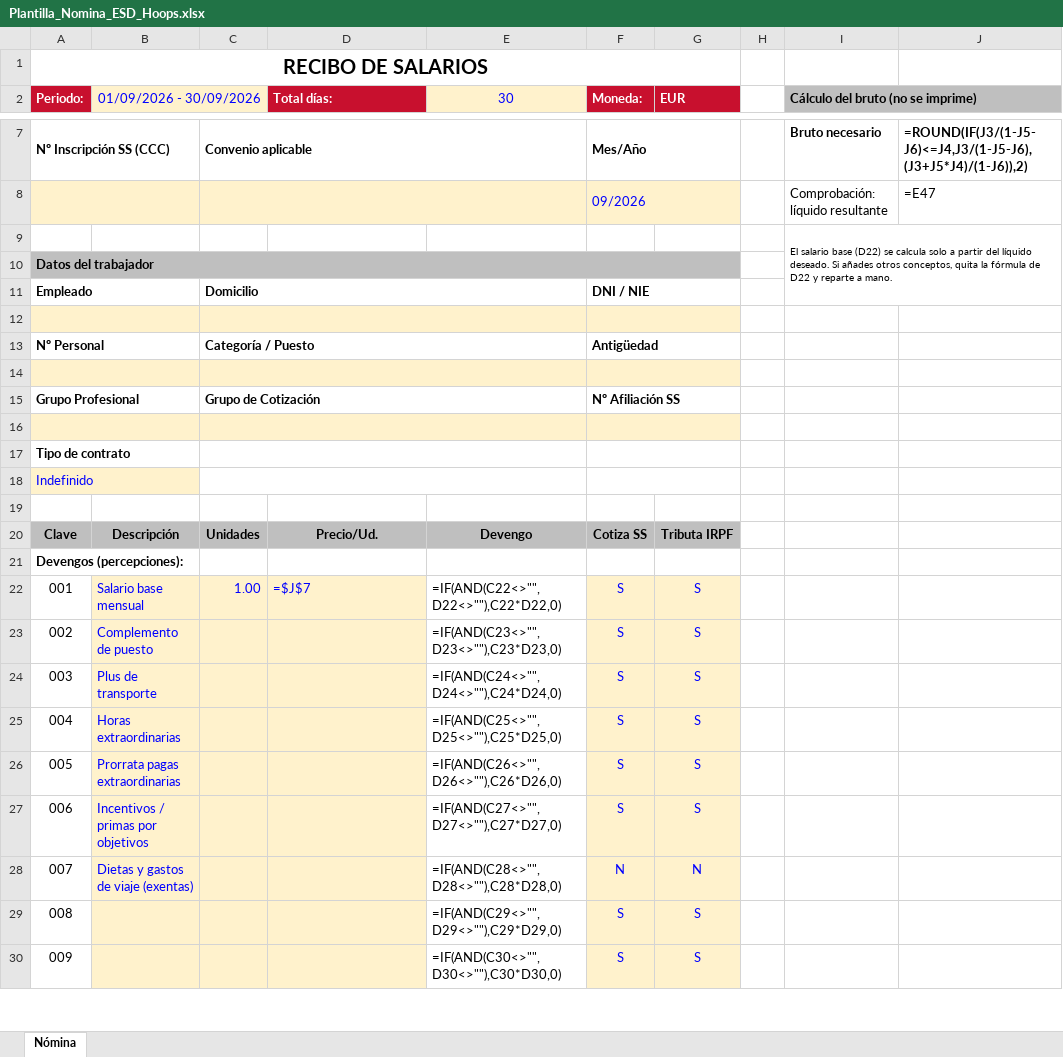
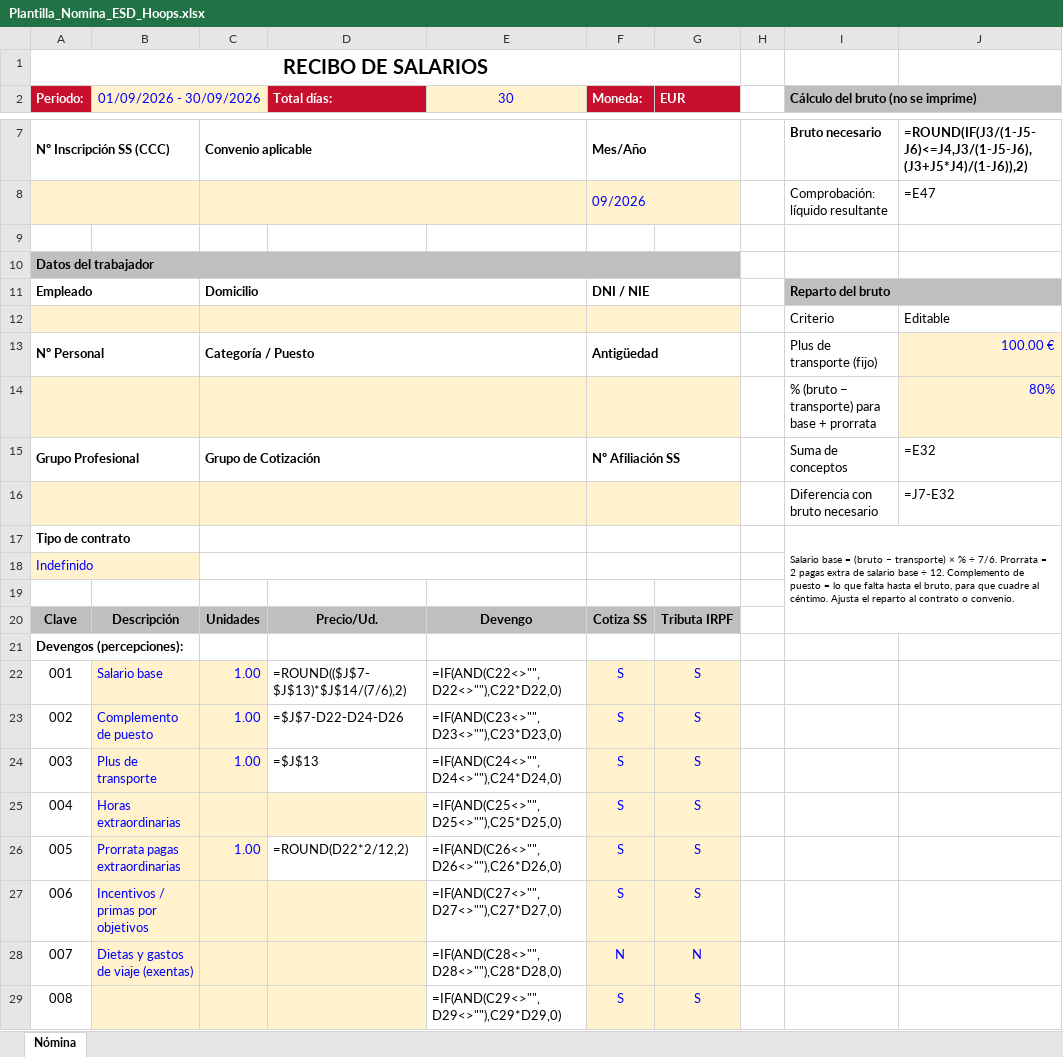
Before and after one commit to esdhoops-png/Web, an Excel workbook: nominas/Plantilla_Nomina_ESD_Hoops.xlsx, sheet Nómina, drawn as a sheet; only a part is shown, gaps mark what is left out; the shorter side is filled out with more unchanged rows; values as stored, in another font and other column widths than the file's, no borders; formulas without a stored value are shown as written; removed rows and columns are numbered as before the commit, all else as after; the diff names each change by its address in the sheet, - before the commit and + after, or states it on an @@ line.

```diff
--- a/nominas/Plantilla_Nomina_ESD_Hoops.xlsx (sheet Nómina)
+++ b/nominas/Plantilla_Nomina_ESD_Hoops.xlsx (sheet Nómina)
-I9: El salario base (D22) se calcula solo a partir del líquido deseado. Si añades otros conceptos, quita la fórmula de D22 y reparte a mano.
+I9: (empty)
-I9:J11 merged
-I11: (empty)
+I11: Reparto del bruto
-I11 fill: none
+I11 fill: #BFBFBF
+I11:J11 merged
-row 12: (empty)
+row 12:  |  |  |  |  |  |  |  | Criterio | Editable
-I13: (empty)
+I13: Plus de transporte (fijo)
-J13: (empty)
+J13: 100.00 €
-J13:J14 fill: none
+J13:J14 fill: #FFF2CC
-row 14: (empty)
+row 14:  |  |  |  |  |  |  |  | % (bruto − transporte) para base + prorrata | 80%
-I15: (empty)
+I15: Suma de conceptos
-J15: (empty)
+J15: =E32
-row 16: (empty)
+row 16:  |  |  |  |  |  |  |  | Diferencia con bruto necesario | =J7-E32
-I17: (empty)
+I17: Salario base = (bruto − transporte) × % ÷ 7/6. Prorrata = 2 pagas extra de salario base ÷ 12. Complemento de puesto = lo que falta hasta el bruto, para que cuadre al céntimo. Ajusta el reparto al contrato o convenio.
+I17:J20 merged
-B22 (01/09/2026 - 30/09/2026): Salario base mensual
+B22 (01/09/2026 - 30/09/2026): Salario base
-D22 (Total días:): =$J$7
+D22 (Total días:): =ROUND(($J$7-$J$13)*$J$14/(7/6),2)
-D22:D24 fill: #FFF2CC
+D22:D24 fill: none
-D22 text colour: #0000FF
+D22 text colour: black
-C23:C24: (empty)
+C23:C24: 1.00
-D23 (Total días:): (empty)
+D23 (Total días:): =$J$7-D22-D24-D26
-D24 (Total días:): (empty)
+D24 (Total días:): =$J$13
-C26: (empty)
+C26: 1.00
-D26 (Total días:): (empty)
+D26 (Total días:): =ROUND(D22*2/12,2)
-D26 fill: #FFF2CC
+D26 fill: none
```
